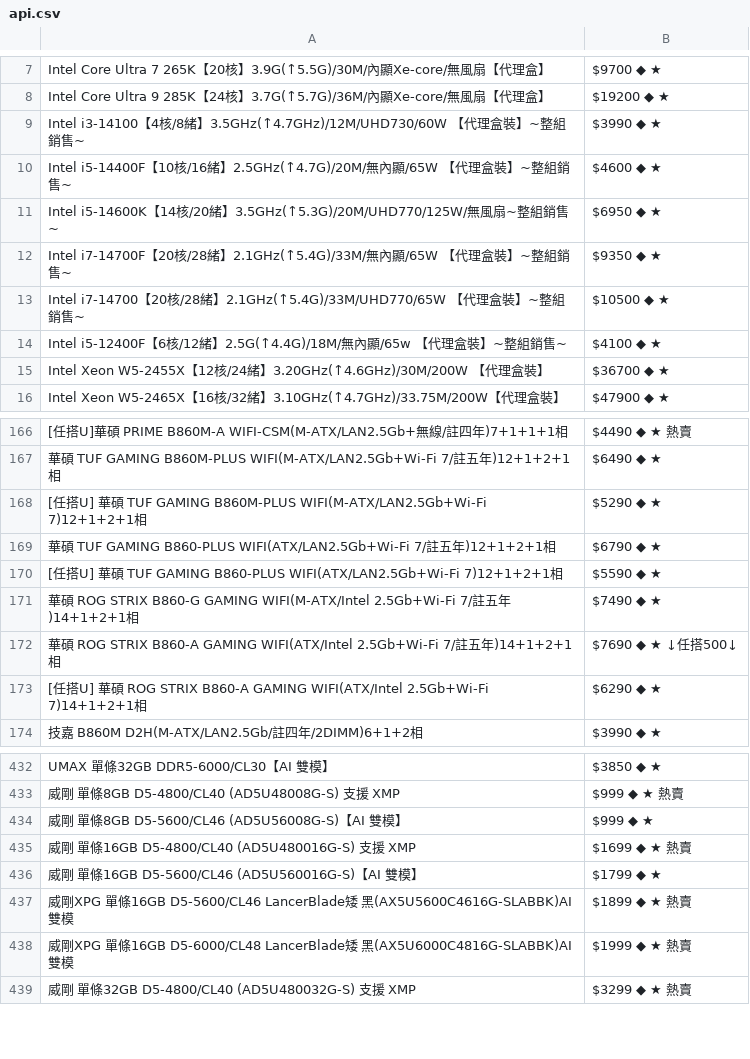
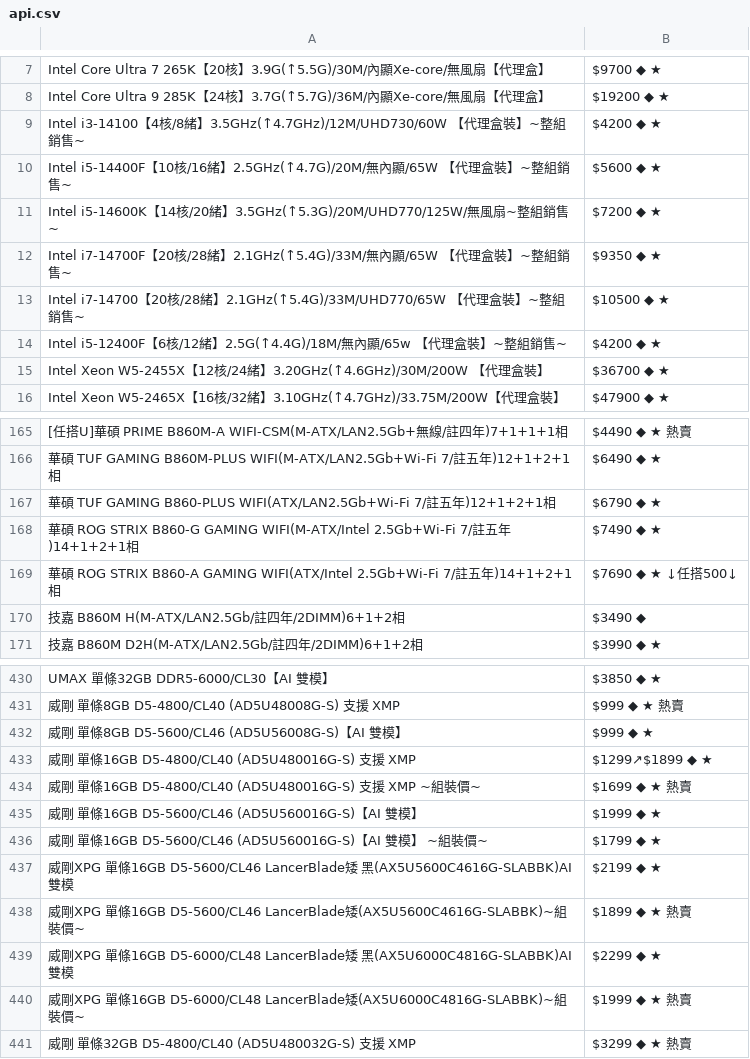
Before and after one commit to suouwang/ops_mid, a CSV file: api.csv, drawn as a sheet; only a part is shown, gaps mark what is left out; removed rows and columns are numbered as before the commit, all else as after; the diff covers the shown part only; the diff names each change by its address in the sheet, - before the commit and + after, or states it on an @@ line.

```diff
--- a/api.csv
+++ b/api.csv
-B9: $3990 ◆ ★
+B9: $4200 ◆ ★
-B10: $4600 ◆ ★
+B10: $5600 ◆ ★
-B11: $6950 ◆ ★
+B11: $7200 ◆ ★
-B14: $4100 ◆ ★
+B14: $4200 ◆ ★
-row 168: [任搭U] 華碩 TUF GAMING B860M-PLUS WIFI(M-ATX/LAN2.5Gb+Wi-Fi 7)12+1+2+1相 | $5290 ◆ ★
-row 170: [任搭U] 華碩 TUF GAMING B860-PLUS WIFI(ATX/LAN2.5Gb+Wi-Fi 7)12+1+2+1相 | $5590 ◆ ★
-row 173: [任搭U] 華碩 ROG STRIX B860-A GAMING WIFI(ATX/Intel 2.5Gb+Wi-Fi 7)14+1+2+1相 | $6290 ◆ ★
+row 170: 技嘉 B860M H(M-ATX/LAN2.5Gb/註四年/2DIMM)6+1+2相 | $3490 ◆
-B433: $1699 ◆ ★ 熱賣
+B433: $1299↗$1899 ◆ ★
+row 434: 威剛 單條16GB D5-4800/CL40 (AD5U480016G-S) 支援 XMP ~組裝價~ | $1699 ◆ ★ 熱賣
-B435: $1799 ◆ ★
+B435: $1999 ◆ ★
+row 436: 威剛 單條16GB D5-5600/CL46 (AD5U560016G-S)【AI 雙模】 ~組裝價~ | $1799 ◆ ★
-B437: $1899 ◆ ★ 熱賣
+B437: $2199 ◆ ★
+row 438: 威剛XPG 單條16GB D5-5600/CL46 LancerBlade矮(AX5U5600C4616G-SLABBK)~組裝價~ | $1899 ◆ ★ 熱賣
-B439: $1999 ◆ ★ 熱賣
+B439: $2299 ◆ ★
+row 440: 威剛XPG 單條16GB D5-6000/CL48 LancerBlade矮(AX5U6000C4816G-SLABBK)~組裝價~ | $1999 ◆ ★ 熱賣
```
Also changed, not shown: 2 added rows, 4 removed rows and 27 edited cells elsewhere in this file, 1 other file.
